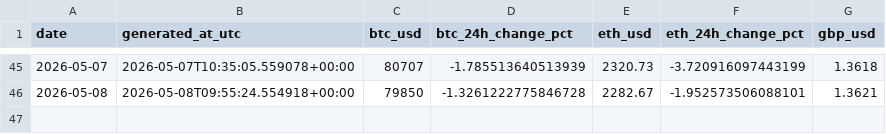
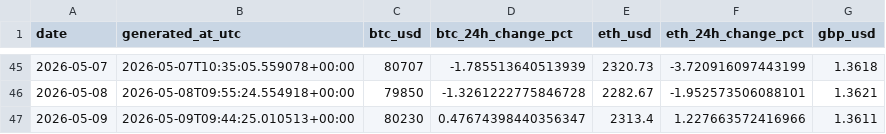
Before and after one commit to TEHILLA-O/log-it, a CSV file: data/processed/history.csv, drawn as a sheet; only a part is shown, gaps mark what is left out; the diff names each change by its address in the sheet, - before the commit and + after, or states it on an @@ line.

```diff
--- a/data/processed/history.csv
+++ b/data/processed/history.csv
+row 47: 2026-05-09 | 2026-05-09T09:44:25.010513+00:00 | 80230 | 0.47674398440356347 | 2313.4 | 1.227663572416966 | 1.3611
```
Also changed, not shown: 2 other files.
